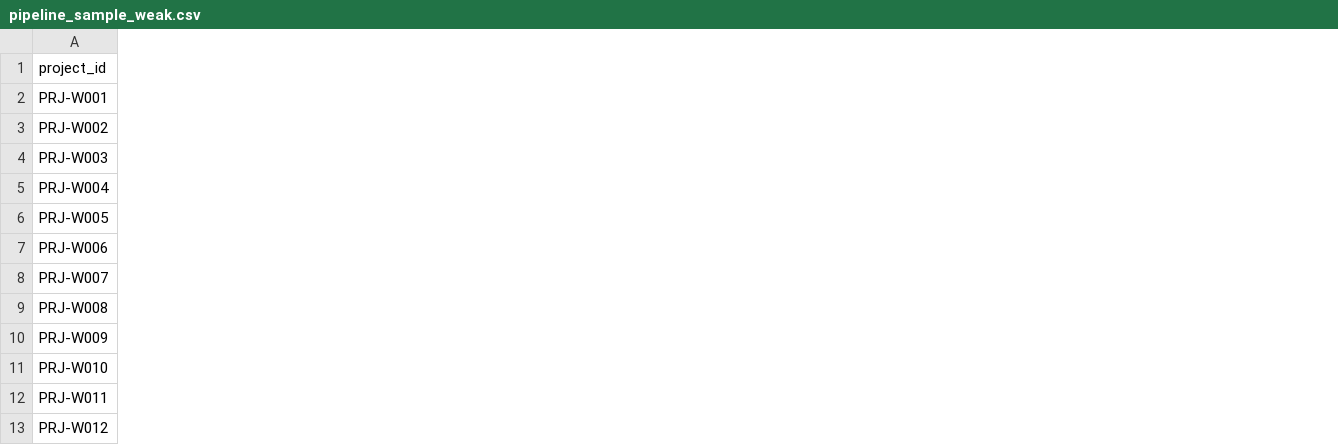
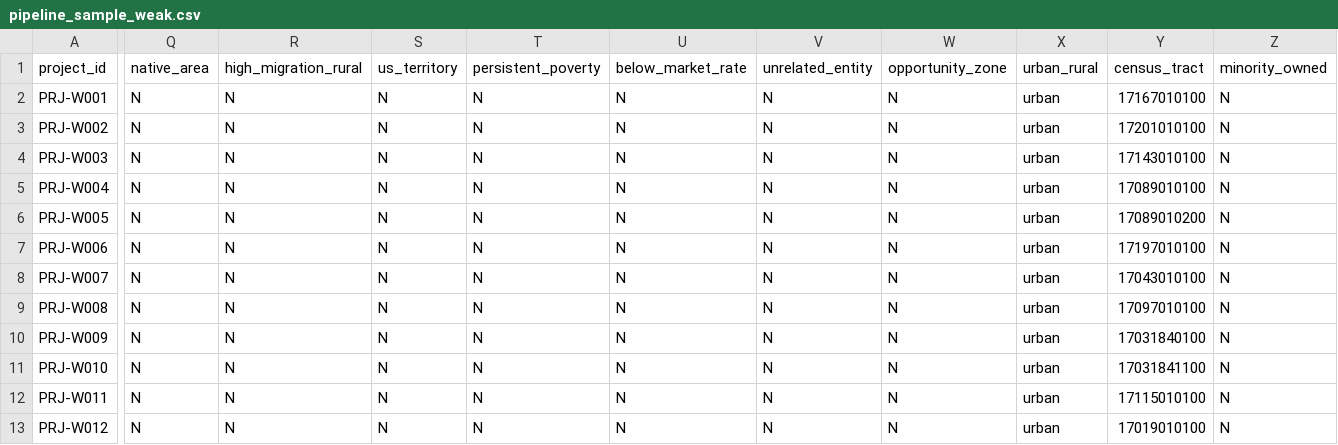
Before and after one commit to Jaypatel1511/nmtc-application-builder, a CSV file: templates/pipeline_sample_weak.csv, drawn as a sheet; only a part is shown, gaps mark what is left out; the diff covers the shown part only; the diff names each change by its address in the sheet, - before the commit and + after, or states it on an @@ line.

```diff
--- a/templates/pipeline_sample_weak.csv
+++ b/templates/pipeline_sample_weak.csv
+column Q (native_area), rows 2-13: all N
+column R (high_migration_rural), rows 2-13: all N
+column S (us_territory), rows 2-13: all N
+column T (persistent_poverty), rows 2-13: all N
+column U (below_market_rate), rows 2-13: all N
+column V (unrelated_entity), rows 2-13: all N
+column W (opportunity_zone), rows 2-13: all N
+column X (urban_rural), rows 2-13: all urban
+column Y (census_tract), rows 2-13: 17167010100 | 17201010100 | 17143010100 | 17089010100 | 17089010200 | 17197010100 | 17043010100 | 17097010100 | 17031840100 | 17031841100 | 17115010100 | 17019010100
+column Z (minority_owned), rows 2-13: all N
```
Also changed, not shown: 2 added columns elsewhere in this file, 1 other file.
